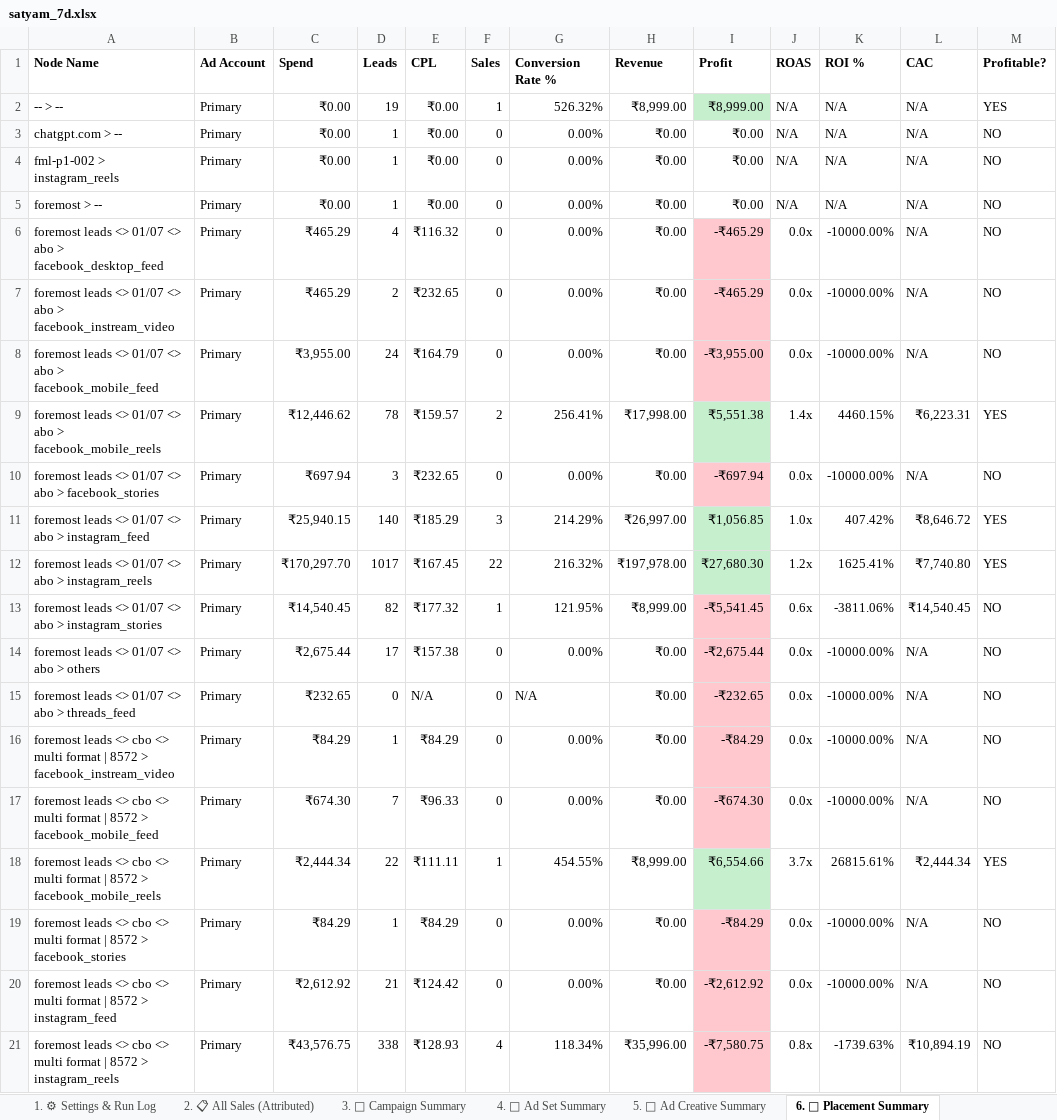
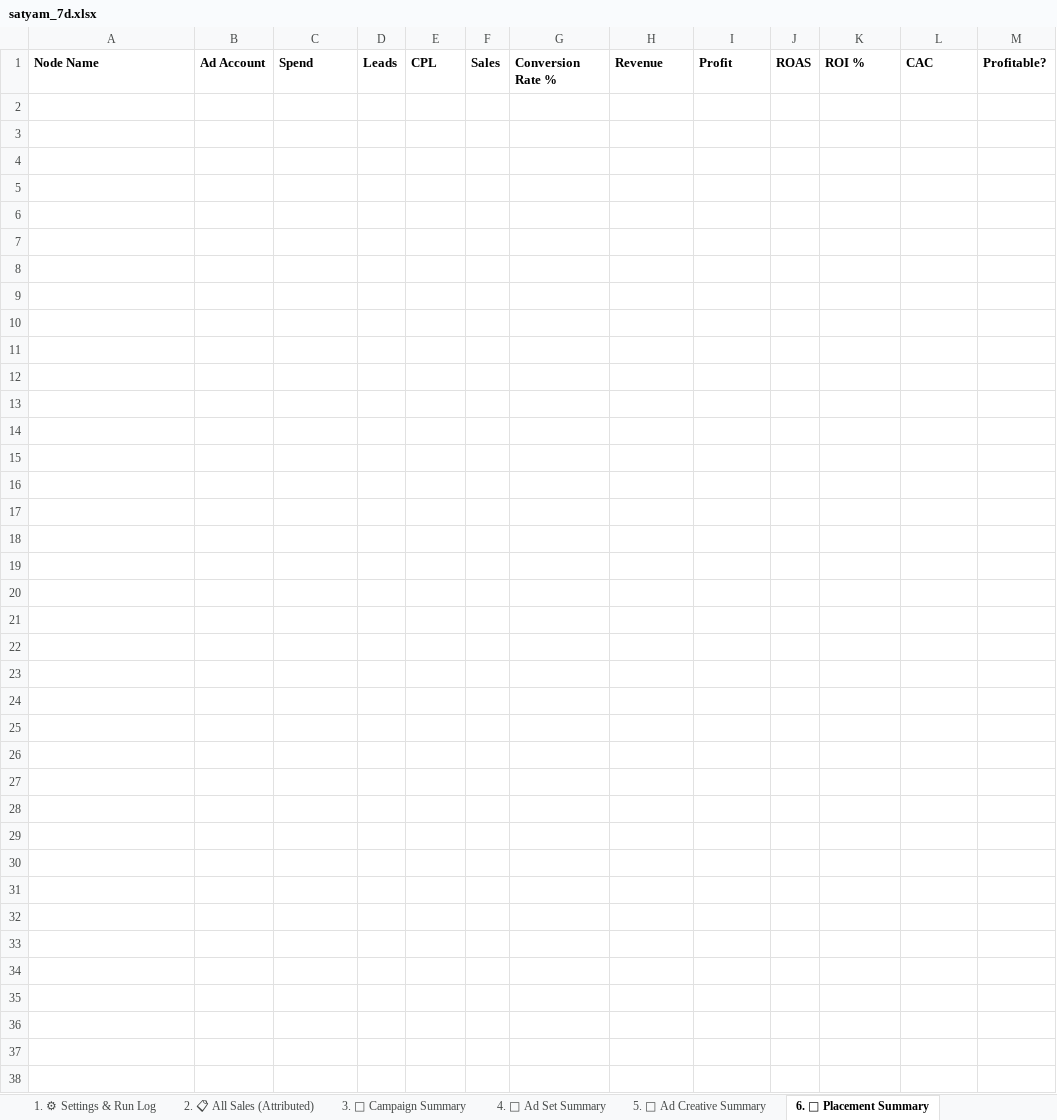
Before and after one commit to shivanshpareek3/UTM-AUTOMATION, an Excel workbook: output/satyam_7d.xlsx, sheet 6. 📍 Placement Summary, drawn as a sheet; only a part is shown; values as stored, in another font and other column widths than the file's, no borders; the diff covers the shown part only; the diff names each change by its address in the sheet, - before the commit and + after, or states it on an @@ line.

```diff
--- a/output/satyam_7d.xlsx (sheet 6. 📍 Placement Summary)
+++ b/output/satyam_7d.xlsx (sheet 6. 📍 Placement Summary)
-row 2: -- > -- | Primary | ₹0.00 | 19 | ₹0.00 | 1 | 526.32% | ₹8,999.00 | ₹8,999.00 | N/A | N/A | N/A | YES
-row 3: chatgpt.com > -- | Primary | ₹0.00 | 1 | ₹0.00 | 0 | 0.00% | ₹0.00 | ₹0.00 | N/A | N/A | N/A | NO
-row 4: fml-p1-002 > instagram_reels | Primary | ₹0.00 | 1 | ₹0.00 | 0 | 0.00% | ₹0.00 | ₹0.00 | N/A | N/A | N/A | NO
-row 5: foremost > -- | Primary | ₹0.00 | 1 | ₹0.00 | 0 | 0.00% | ₹0.00 | ₹0.00 | N/A | N/A | N/A | NO
-row 6: foremost leads <> 01/07 <> abo > facebook_desktop_feed | Primary | ₹465.29 | 4 | ₹116.32 | 0 | 0.00% | ₹0.00 | -₹465.29 | 0.0x | -10000.00% | N/A | NO
-row 7: foremost leads <> 01/07 <> abo > facebook_instream_video | Primary | ₹465.29 | 2 | ₹232.65 | 0 | 0.00% | ₹0.00 | -₹465.29 | 0.0x | -10000.00% | N/A | NO
-row 8: foremost leads <> 01/07 <> abo > facebook_mobile_feed | Primary | ₹3,955.00 | 24 | ₹164.79 | 0 | 0.00% | ₹0.00 | -₹3,955.00 | 0.0x | -10000.00% | N/A | NO
-row 9: foremost leads <> 01/07 <> abo > facebook_mobile_reels | Primary | ₹12,446.62 | 78 | ₹159.57 | 2 | 256.41% | ₹17,998.00 | ₹5,551.38 | 1.4x | 4460.15% | ₹6,223.31 | YES
-row 10: foremost leads <> 01/07 <> abo > facebook_stories | Primary | ₹697.94 | 3 | ₹232.65 | 0 | 0.00% | ₹0.00 | -₹697.94 | 0.0x | -10000.00% | N/A | NO
-row 11: foremost leads <> 01/07 <> abo > instagram_feed | Primary | ₹25,940.15 | 140 | ₹185.29 | 3 | 214.29% | ₹26,997.00 | ₹1,056.85 | 1.0x | 407.42% | ₹8,646.72 | YES
-row 12: foremost leads <> 01/07 <> abo > instagram_reels | Primary | ₹170,297.70 | 1017 | ₹167.45 | 22 | 216.32% | ₹197,978.00 | ₹27,680.30 | 1.2x | 1625.41% | ₹7,740.80 | YES
-row 13: foremost leads <> 01/07 <> abo > instagram_stories | Primary | ₹14,540.45 | 82 | ₹177.32 | 1 | 121.95% | ₹8,999.00 | -₹5,541.45 | 0.6x | -3811.06% | ₹14,540.45 | NO
-row 14: foremost leads <> 01/07 <> abo > others | Primary | ₹2,675.44 | 17 | ₹157.38 | 0 | 0.00% | ₹0.00 | -₹2,675.44 | 0.0x | -10000.00% | N/A | NO
-row 15: foremost leads <> 01/07 <> abo > threads_feed | Primary | ₹232.65 | 0 | N/A | 0 | N/A | ₹0.00 | -₹232.65 | 0.0x | -10000.00% | N/A | NO
-row 16: foremost leads <> cbo <> multi format | 8572 > facebook_instream_video | Primary | ₹84.29 | 1 | ₹84.29 | 0 | 0.00% | ₹0.00 | -₹84.29 | 0.0x | -10000.00% | N/A | NO
-row 17: foremost leads <> cbo <> multi format | 8572 > facebook_mobile_feed | Primary | ₹674.30 | 7 | ₹96.33 | 0 | 0.00% | ₹0.00 | -₹674.30 | 0.0x | -10000.00% | N/A | NO
-row 18: foremost leads <> cbo <> multi format | 8572 > facebook_mobile_reels | Primary | ₹2,444.34 | 22 | ₹111.11 | 1 | 454.55% | ₹8,999.00 | ₹6,554.66 | 3.7x | 26815.61% | ₹2,444.34 | YES
-row 19: foremost leads <> cbo <> multi format | 8572 > facebook_stories | Primary | ₹84.29 | 1 | ₹84.29 | 0 | 0.00% | ₹0.00 | -₹84.29 | 0.0x | -10000.00% | N/A | NO
-row 20: foremost leads <> cbo <> multi format | 8572 > instagram_feed | Primary | ₹2,612.92 | 21 | ₹124.42 | 0 | 0.00% | ₹0.00 | -₹2,612.92 | 0.0x | -10000.00% | N/A | NO
-row 21: foremost leads <> cbo <> multi format | 8572 > instagram_reels | Primary | ₹43,576.75 | 338 | ₹128.93 | 4 | 118.34% | ₹35,996.00 | -₹7,580.75 | 0.8x | -1739.63% | ₹10,894.19 | NO
```
Also changed, not shown: 34 removed rows elsewhere in this sheet, sheet 5. 🎨 Ad Creative Summary, sheet 3. 📢 Campaign Summary, sheet 4. 🎯 Ad Set Summary, sheet 2. 📋 All Sales (Attributed), sheet 8. 🚨 Zero-ROI Waste Report, sheet 1. ⚙ Settings & Run Log, other sheet tabs, output/satyam_full.xlsx, output/satyam_test_1.xlsx, 2 other files.
